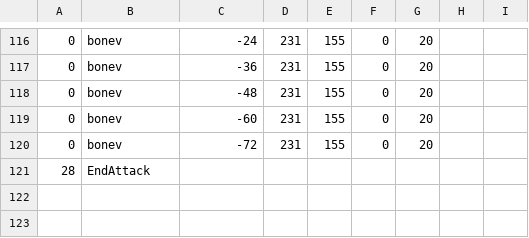
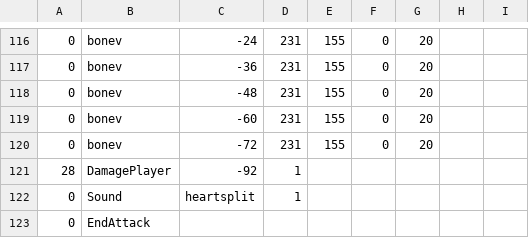
Before and after one commit to 1742137113/doyoulikevanyouxiing3, a CSV file: sans_bluebone.csv, drawn as a sheet; only a part is shown, gaps mark what is left out.

Commit message:
good

```diff
--- a/sans_bluebone.csv
+++ b/sans_bluebone.csv
@@ -120,2 +120,4 @@
 0,bonev,-72,231,155,0,20,,
-28,EndAttack,,,,,,,
+28,DamagePlayer,-92,1,,,,,
+0,Sound,heartsplit,1,,,,,
+0,EndAttack,,,,,,,
```
